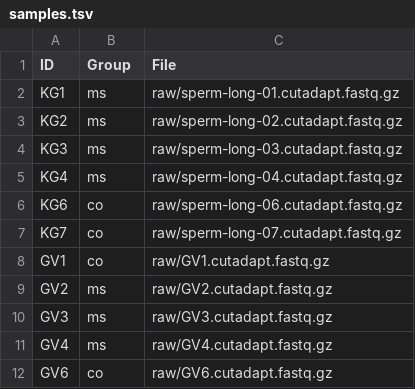
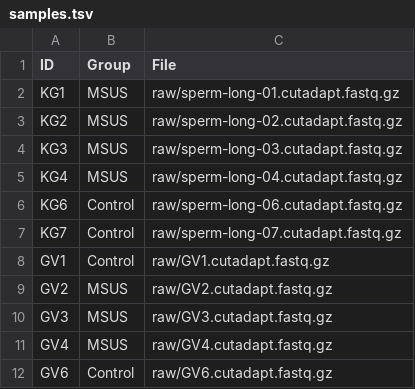
Before and after one commit to klmr/stressed-mice, a TSV file: supporting/samples.tsv, drawn as a sheet.

Commit message:
Rename sample groups according to manuscript

```diff
--- a/supporting/samples.tsv
+++ b/supporting/samples.tsv
@@ -1,12 +1,12 @@
 ID	Group	File
-KG1	ms	raw/sperm-long-01.cutadapt.fastq.gz
-KG2	ms	raw/sperm-long-02.cutadapt.fastq.gz
-KG3	ms	raw/sperm-long-03.cutadapt.fastq.gz
-KG4	ms	raw/sperm-long-04.cutadapt.fastq.gz
-KG6	co	raw/sperm-long-06.cutadapt.fastq.gz
-KG7	co	raw/sperm-long-07.cutadapt.fastq.gz
-GV1	co	raw/GV1.cutadapt.fastq.gz
-GV2	ms	raw/GV2.cutadapt.fastq.gz
-GV3	ms	raw/GV3.cutadapt.fastq.gz
-GV4	ms	raw/GV4.cutadapt.fastq.gz
-GV6	co	raw/GV6.cutadapt.fastq.gz
+KG1	MSUS	raw/sperm-long-01.cutadapt.fastq.gz
+KG2	MSUS	raw/sperm-long-02.cutadapt.fastq.gz
+KG3	MSUS	raw/sperm-long-03.cutadapt.fastq.gz
+KG4	MSUS	raw/sperm-long-04.cutadapt.fastq.gz
+KG6	Control	raw/sperm-long-06.cutadapt.fastq.gz
+KG7	Control	raw/sperm-long-07.cutadapt.fastq.gz
+GV1	Control	raw/GV1.cutadapt.fastq.gz
+GV2	MSUS	raw/GV2.cutadapt.fastq.gz
+GV3	MSUS	raw/GV3.cutadapt.fastq.gz
+GV4	MSUS	raw/GV4.cutadapt.fastq.gz
+GV6	Control	raw/GV6.cutadapt.fastq.gz
```
Also changed, not shown: 2 other files.
